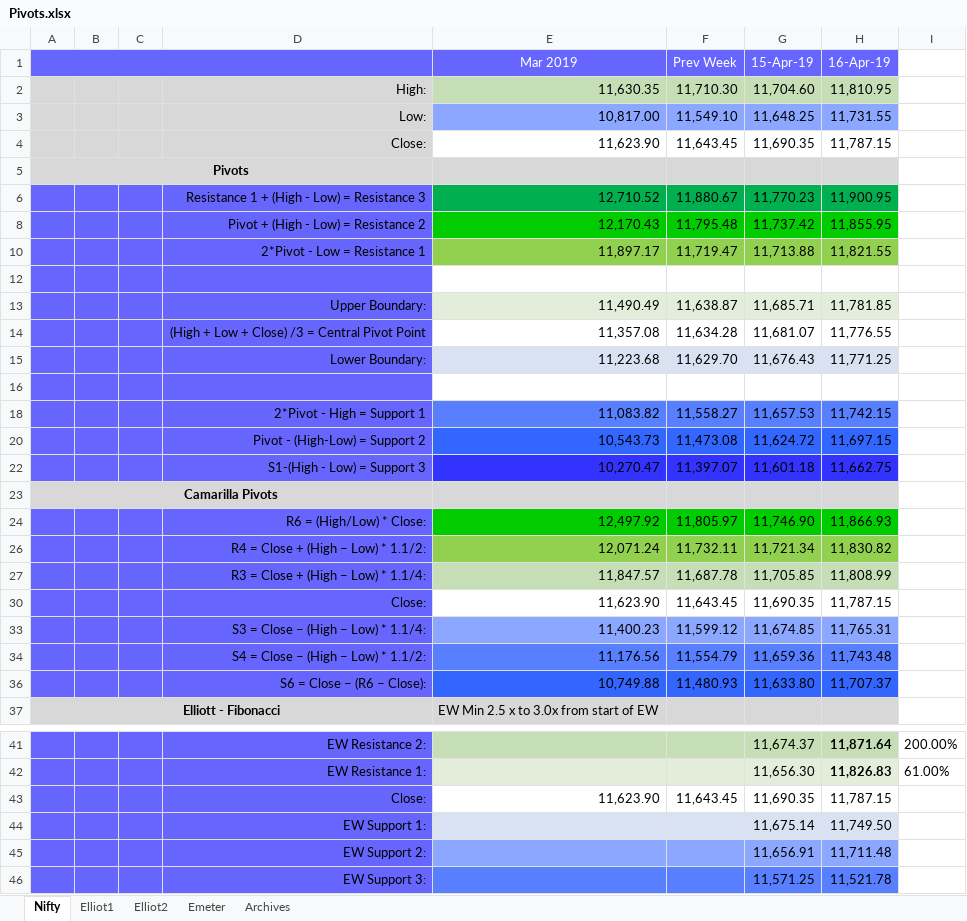
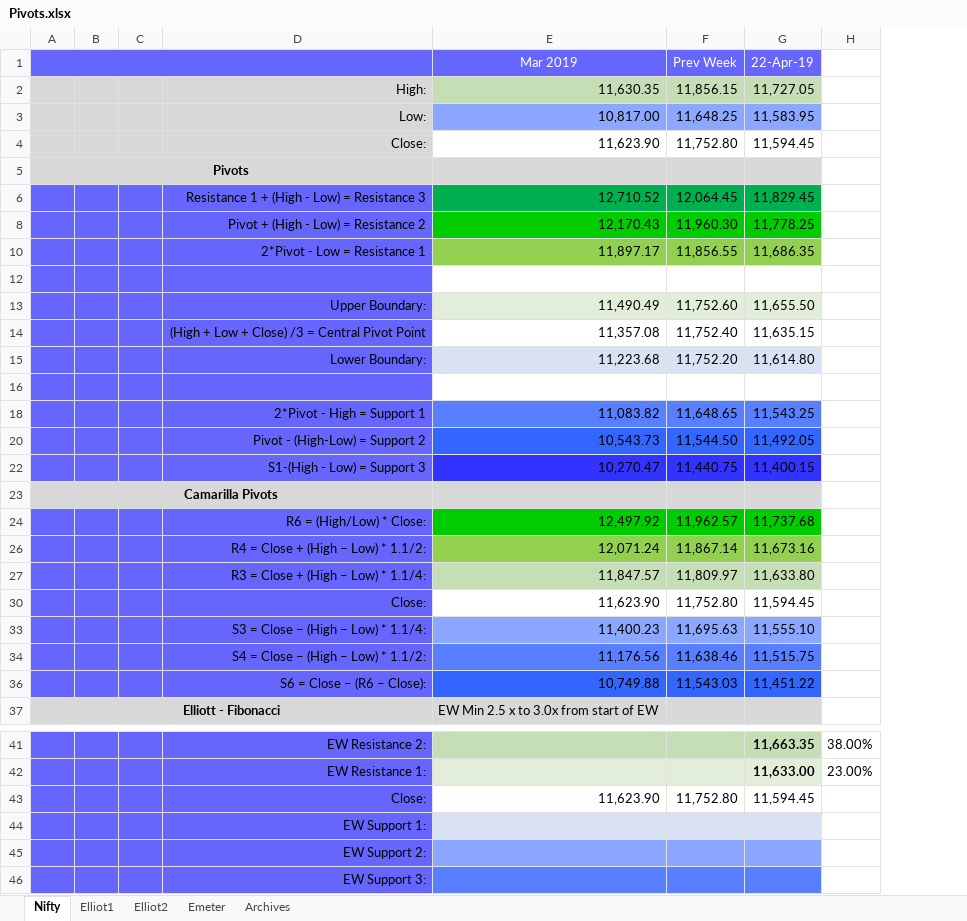
Before and after one commit to anbumaran/stocks, an Excel workbook: Pivots.xlsx, sheet Nifty, drawn as a sheet; only a part is shown, gaps mark what is left out; values as stored, in another font and other column widths than the file's, no borders; removed rows and columns are numbered as before the commit, all else as after; the diff covers the shown part only; the diff names each change by its address in the sheet, - before the commit and + after, or states it on an @@ line.

```diff
--- a/Pivots.xlsx (sheet Nifty)
+++ b/Pivots.xlsx (sheet Nifty)
-column G (15-Apr-19), rows 2-36: 11,704.60 | 11,648.25 | 11,690.35 |  | 11,770.23 | 11,737.42 | 11,713.88 |  | 11,685.71 | 11,681.07 | 11,676.43 |  | 11,657.53 | 11,624.72 | 11,601.18 |  | 11,746.90 | 11,721.34 | 11,705.85 | 11,690.35 | 11,674.85 | 11,659.36 | 11,633.80; rows 41-46: 11,674.37 | 11,656.30 | 11,690.35 | 11,675.14 | 11,656.91 | 11,571.25
-column H (16-Apr-19), rows 2-36: 11,810.95 | 11,731.55 | 11,787.15 |  | 11,900.95 | 11,855.95 | 11,821.55 |  | 11,781.85 | 11,776.55 | 11,771.25 |  | 11,742.15 | 11,697.15 | 11,662.75 |  | 11,866.93 | 11,830.82 | 11,808.99 | 11,787.15 | 11,765.31 | 11,743.48 | 11,707.37; rows 41-46: 11,871.64 | 11,826.83 | 11,787.15 | 11,749.50 | 11,711.48 | 11,521.78
-column I, rows 41-42: 200.00% | 61.00%
+column G (22-Apr-19), rows 2-36: 11,727.05 | 11,583.95 | 11,594.45 |  | 11,829.45 | 11,778.25 | 11,686.35 |  | 11,655.50 | 11,635.15 | 11,614.80 |  | 11,543.25 | 11,492.05 | 11,400.15 |  | 11,737.68 | 11,673.16 | 11,633.80 | 11,594.45 | 11,555.10 | 11,515.75 | 11,451.22; rows 41-43: 11,663.35 | 11,633.00 | 11,594.45
+column H, rows 41-42: 38.00% | 23.00%
-F2 (Prev Week): 11,710.30
+F2 (Prev Week): 11,856.15
-F3 (Prev Week): 11,549.10
+F3 (Prev Week): 11,648.25
-F4 (Prev Week): 11,643.45
+F4 (Prev Week): 11,752.80
-F6 (Prev Week): 11,880.67
+F6 (Prev Week): 12,064.45
-F8 (Prev Week): 11,795.48
+F8 (Prev Week): 11,960.30
-F10 (Prev Week): 11,719.47
+F10 (Prev Week): 11,856.55
-F13 (Prev Week): 11,638.87
+F13 (Prev Week): 11,752.60
-F14 (Prev Week): 11,634.28
+F14 (Prev Week): 11,752.40
-F15 (Prev Week): 11,629.70
+F15 (Prev Week): 11,752.20
-F18 (Prev Week): 11,558.27
+F18 (Prev Week): 11,648.65
-F20 (Prev Week): 11,473.08
+F20 (Prev Week): 11,544.50
-F22 (Prev Week): 11,397.07
+F22 (Prev Week): 11,440.75
-F24 (Prev Week): 11,805.97
+F24 (Prev Week): 11,962.57
-F26 (Prev Week): 11,732.11
+F26 (Prev Week): 11,867.14
-F27 (Prev Week): 11,687.78
+F27 (Prev Week): 11,809.97
-F30 (Prev Week): 11,643.45
+F30 (Prev Week): 11,752.80
-F33 (Prev Week): 11,599.12
+F33 (Prev Week): 11,695.63
-F34 (Prev Week): 11,554.79
+F34 (Prev Week): 11,638.46
-F36 (Prev Week): 11,480.93
+F36 (Prev Week): 11,543.03
-F43 (Prev Week): 11,643.45
+F43 (Prev Week): 11,752.80
```
Also changed, not shown: 8 edited cells elsewhere in this sheet, sheet Elliot1, sheet Archives, hidden cells.
